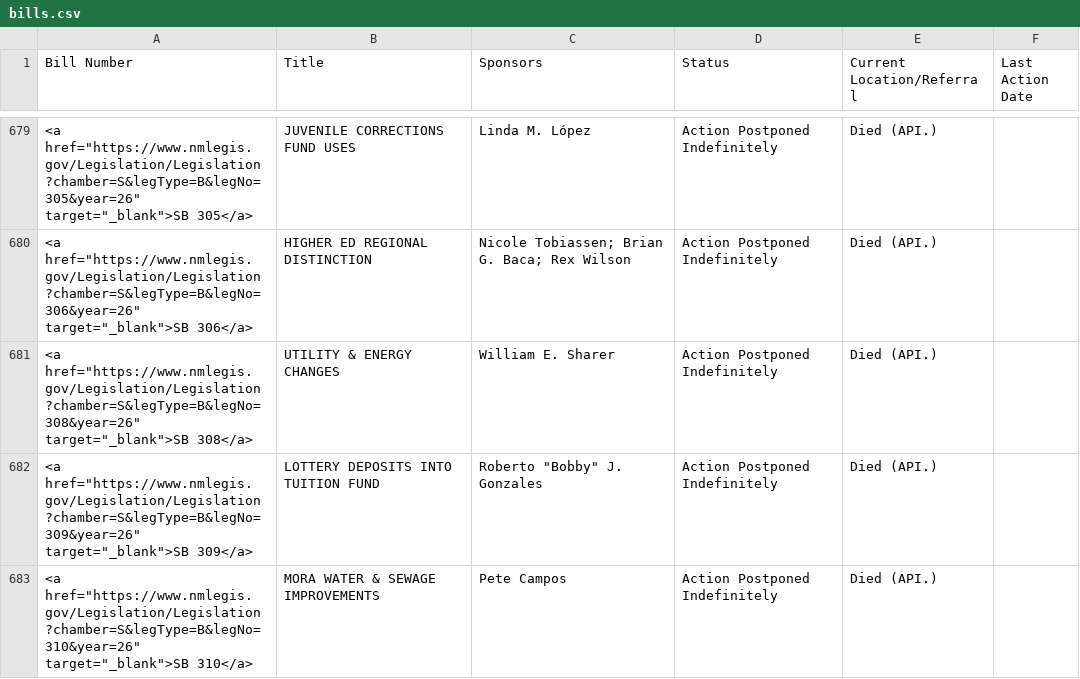
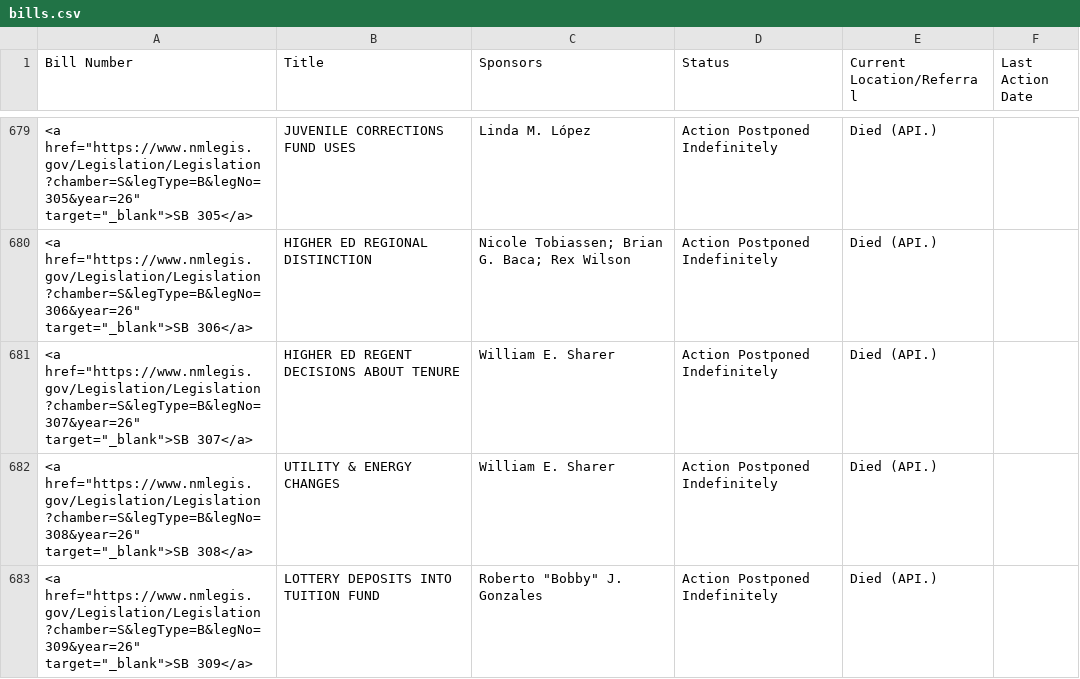
Before and after one commit to PatrickLohmann/2026Legislaturebilltracker2, a CSV file: bills.csv, drawn as a sheet; only a part is shown, gaps mark what is left out; the shorter side is filled out with more unchanged rows; the diff names each change by its address in the sheet, - before the commit and + after, or states it on an @@ line.

```diff
--- a/bills.csv
+++ b/bills.csv
+row 681: <a href="https://www.nmlegis.gov/Legislation/Legislation?chamber=S&legType=B&legNo=307&year=26" target="_blank">SB 307</a> | HIGHER ED REGENT DECISIONS ABOUT TENURE | William E. Sharer | Action Postponed Indefinitely | Died (API.)
```
